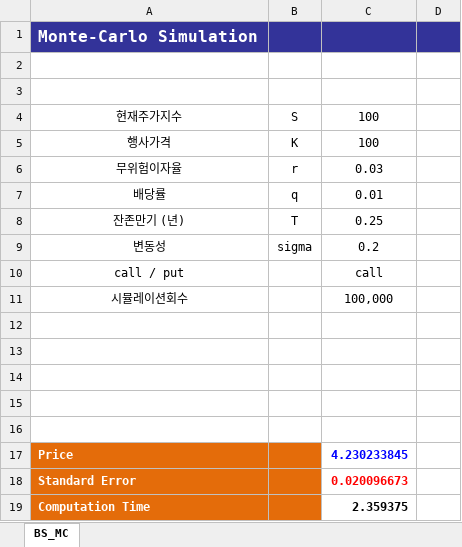
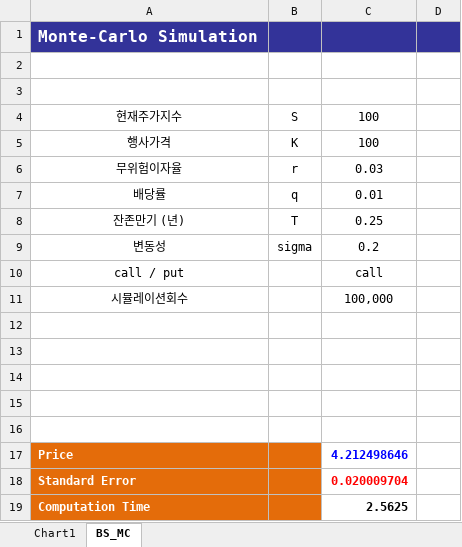
Before and after one commit to KaistLecture/FEProgramming2, an Excel workbook: Excel vs. C++/MonteCarlo_Example.xlsm, sheet BS_MC, drawn as a sheet; values as stored, in another font and other column widths than the file's, no borders; the diff names each change by its address in the sheet, - before the commit and + after, or states it on an @@ line.

```diff
--- a/Excel vs. C++/MonteCarlo_Example.xlsm (sheet BS_MC)
+++ b/Excel vs. C++/MonteCarlo_Example.xlsm (sheet BS_MC)
+sheet tab: Chart1
-C17: 4.230233845
+C17: 4.212498646
-C18: 0.020096673
+C18: 0.020009704
-C19: 2.359375
+C19: 2.5625
```
Also changed, not shown: charts or pictures, 5 other files.
